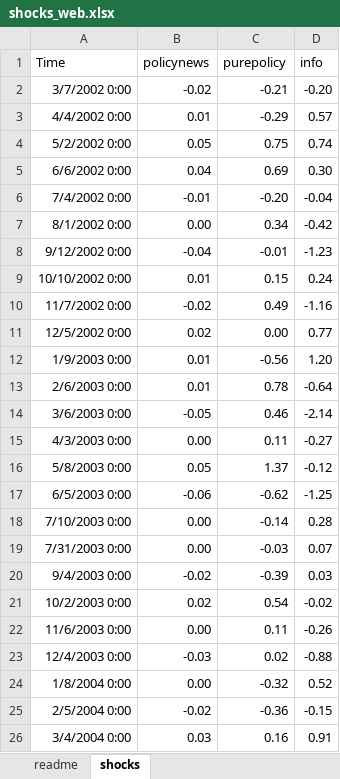
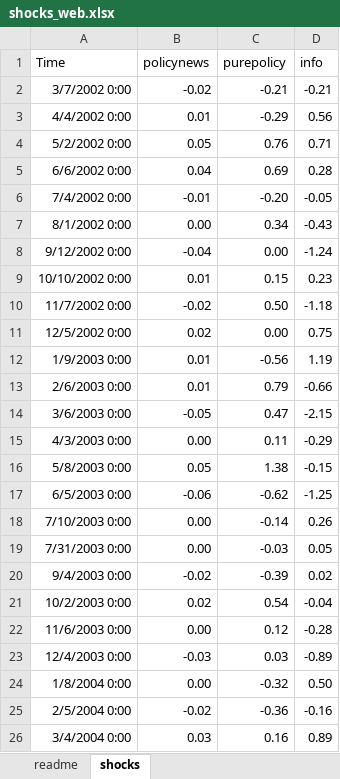
Before and after one commit to MarkKersen/PapersSlides, an Excel workbook: shocks_web.xlsx, sheet shocks, drawn as a sheet; only a part is shown; values as stored, in another font and other column widths than the file's, no borders; the diff covers the shown part only; the diff names each change by its address in the sheet, - before the commit and + after, or states it on an @@ line.

Commit message:
Add files via upload

```diff
--- a/shocks_web.xlsx (sheet shocks)
+++ b/shocks_web.xlsx (sheet shocks)
-D2 (info): -0.20
+D2 (info): -0.21
-D3 (info): 0.57
+D3 (info): 0.56
-C4 (purepolicy): 0.75
+C4 (purepolicy): 0.76
-D4 (info): 0.74
+D4 (info): 0.71
-D5 (info): 0.30
+D5 (info): 0.28
-D6 (info): -0.04
+D6 (info): -0.05
-D7 (info): -0.42
+D7 (info): -0.43
-C8 (purepolicy): -0.01
+C8 (purepolicy): 0.00
-D8 (info): -1.23
+D8 (info): -1.24
-D9 (info): 0.24
+D9 (info): 0.23
-C10 (purepolicy): 0.49
+C10 (purepolicy): 0.50
-D10 (info): -1.16
+D10 (info): -1.18
-D11 (info): 0.77
+D11 (info): 0.75
-D12 (info): 1.20
+D12 (info): 1.19
-C13 (purepolicy): 0.78
+C13 (purepolicy): 0.79
-D13 (info): -0.64
+D13 (info): -0.66
-C14 (purepolicy): 0.46
+C14 (purepolicy): 0.47
-D14 (info): -2.14
+D14 (info): -2.15
-D15 (info): -0.27
+D15 (info): -0.29
-C16 (purepolicy): 1.37
+C16 (purepolicy): 1.38
-D16 (info): -0.12
+D16 (info): -0.15
-D18 (info): 0.28
+D18 (info): 0.26
-D19 (info): 0.07
+D19 (info): 0.05
-D20 (info): 0.03
+D20 (info): 0.02
-D21 (info): -0.02
+D21 (info): -0.04
-C22 (purepolicy): 0.11
+C22 (purepolicy): 0.12
-D22 (info): -0.26
+D22 (info): -0.28
-C23 (purepolicy): 0.02
+C23 (purepolicy): 0.03
-D23 (info): -0.88
+D23 (info): -0.89
-D24 (info): 0.52
+D24 (info): 0.50
-D25 (info): -0.15
+D25 (info): -0.16
-D26 (info): 0.91
+D26 (info): 0.89
```
Also changed, not shown: 6 added rows and 239 edited cells elsewhere in this sheet.
